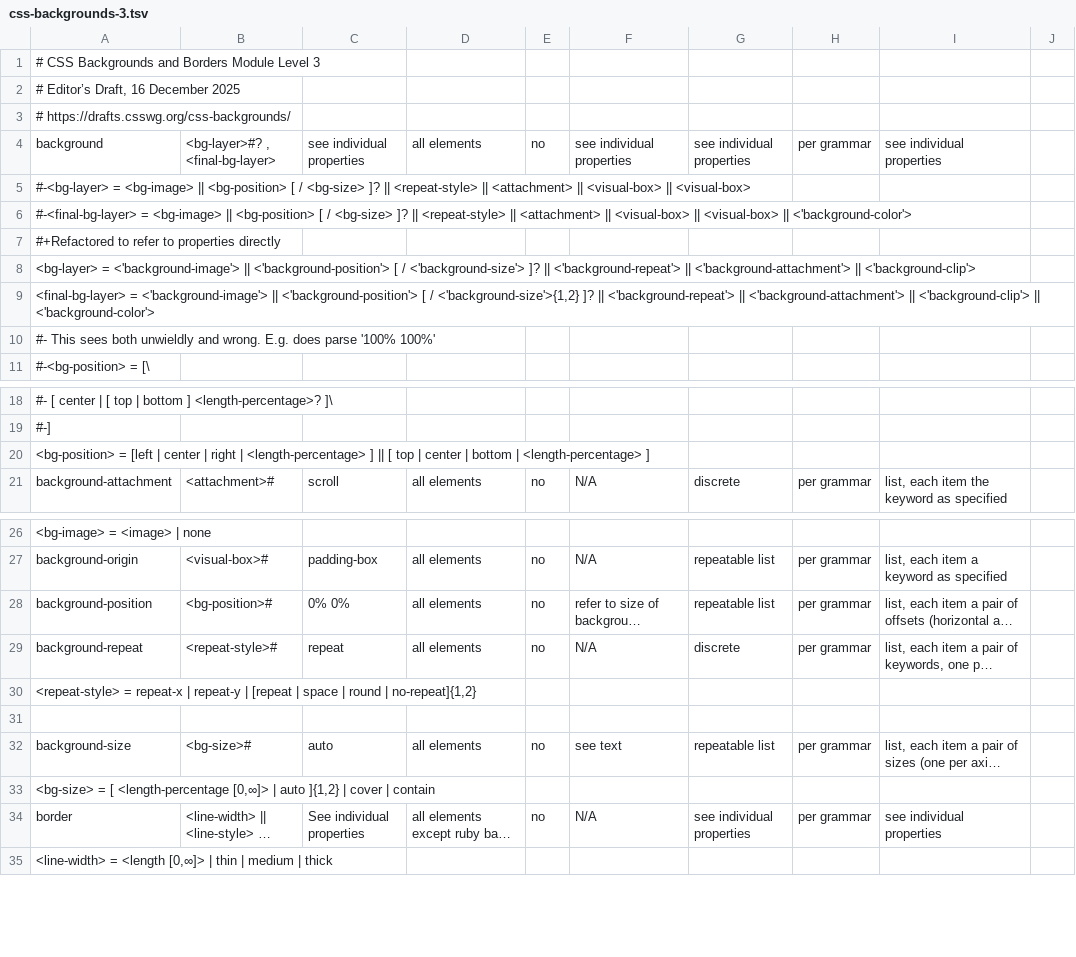
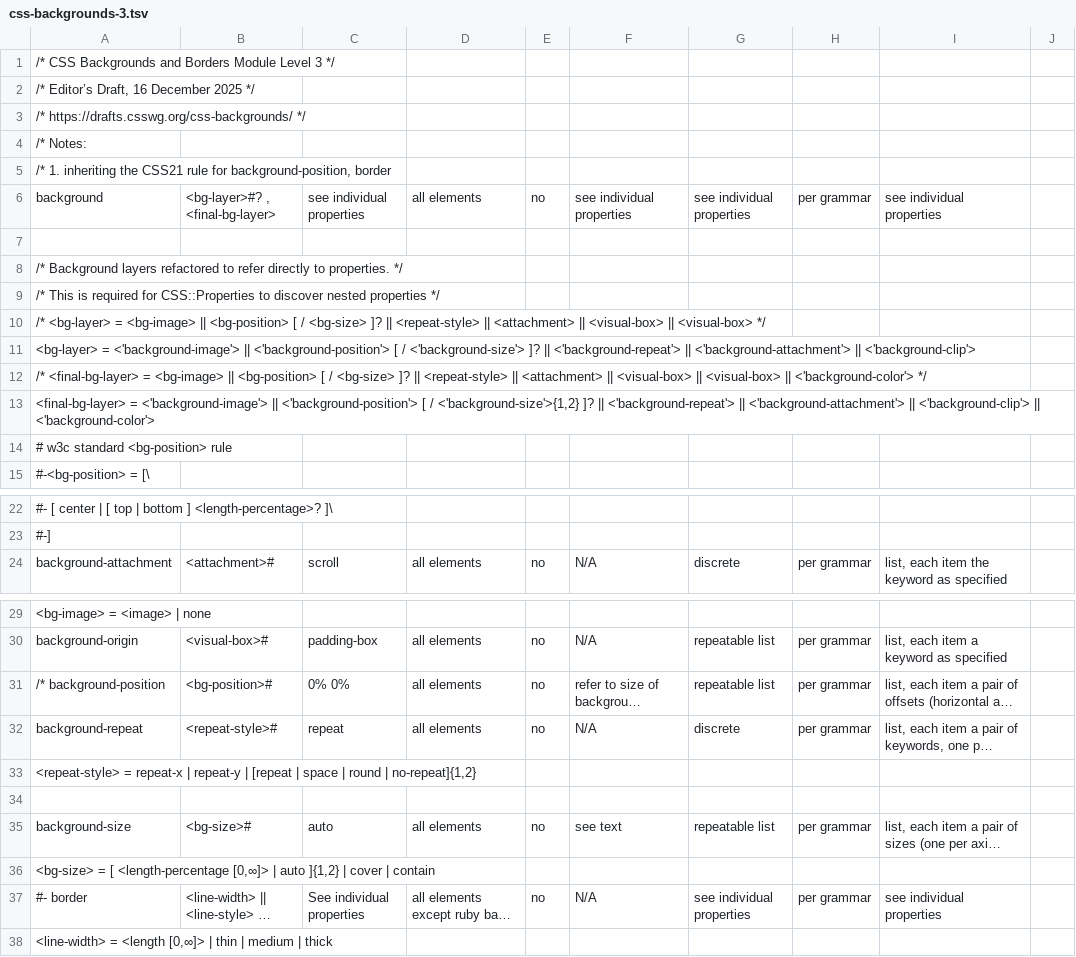
Before and after one commit to css-raku/CSS-Module-raku, a TSV file: src/css-snapshot-2026/css-backgrounds-3.tsv, drawn as a sheet; only a part is shown, gaps mark what is left out; long unchanged cells end in …; removed rows and columns are numbered as before the commit, all else as after; the diff names each change by its address in the sheet, - before the commit and + after, or states it on an @@ line.

Commit message:
pass css21-properties.t for css4

```diff
--- a/src/css-snapshot-2026/css-backgrounds-3.tsv
+++ b/src/css-snapshot-2026/css-backgrounds-3.tsv
-A1: # CSS Backgrounds and Borders Module Level 3
+A1: /* CSS Backgrounds and Borders Module Level 3 */
-A2: # Editor’s Draft, 16 December 2025
+A2: /* Editor’s Draft, 16 December 2025 */
-A3: # https://drafts.csswg.org/css-backgrounds/
+A3: /* https://drafts.csswg.org/css-backgrounds/ */
+row 4: /* Notes:
+row 5: /* 1. inheriting the CSS21 rule for background-position, border
+row 7: (empty)
-A8: #-<bg-layer> = <bg-image> || <bg-position> [ / <bg-size> ]? || <repeat-style> || <attachment> || <visual-box> || <visual-box>
+A8: /* Background layers refactored to refer directly to properties. */
-A9: #-<final-bg-layer> = <bg-image> || <bg-position> [ / <bg-size> ]? || <repeat-style> || <attachment> || <visual-box> || <visual-box> || <'background-color'>
+A9: /* This is required for CSS::Properties to discover nested properties */
-A10: #+Refactored to refer to properties directly
+A10: /* <bg-layer> = <bg-image> || <bg-position> [ / <bg-size> ]? || <repeat-style> || <attachment> || <visual-box> || <visual-box> */
+row 12: /* <final-bg-layer> = <bg-image> || <bg-position> [ / <bg-size> ]? || <repeat-style> || <attachment> || <visual-box> || <visual-box> || <'background-color'> */
-A14: #- This sees both unwieldly and wrong. E.g. does parse '100% 100%'
+A14: # w3c standard <bg-position> rule
-row 20: <bg-position> = [left | center | right | <length-percentage> ] || [ top | center | bottom | <length-percentage> ]
-A31: background-position
+A31: /* background-position
-A37: border
+A37: #- border
```
Also changed, not shown: src/css-snapshot-2026/css-box-4.tsv, 9 other files.
